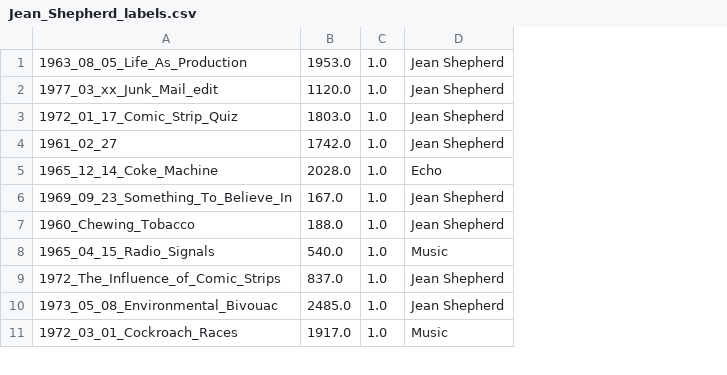
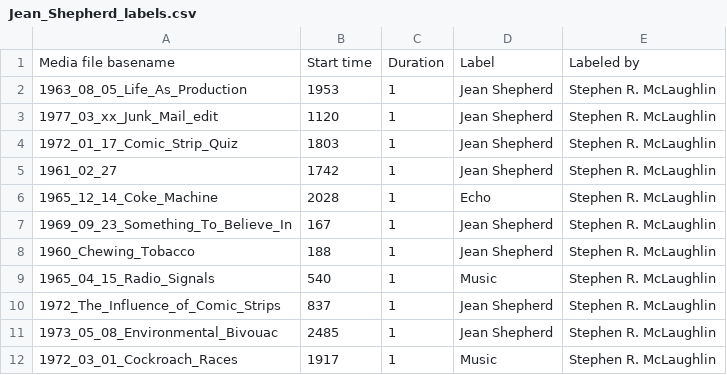
Before and after one commit to hipstas/podcast-speaker-labels, a CSV file: Jean_Shepherd/Jean_Shepherd_labels.csv, drawn as a sheet; only a part is shown; removed rows and columns are numbered as before the commit, all else as after; the diff names each change by its address in the sheet, - before the commit and + after, or states it on an @@ line.

```diff
--- a/Jean_Shepherd/Jean_Shepherd_labels.csv
+++ b/Jean_Shepherd/Jean_Shepherd_labels.csv
-column B, rows 1-11: 1953.0 | 1120.0 | 1803.0 | 1742.0 | 2028.0 | 167.0 | 188.0 | 540.0 | 837.0 | 2485.0 | 1917.0
-column C, rows 1-11: all 1.0
+column B, rows 2-12: 1953 | 1120 | 1803 | 1742 | 2028 | 167 | 188 | 540 | 837 | 2485 | 1917
+column C, rows 2-12: all 1
+column E, rows 2-12: all Stephen R. McLaughlin
+row 1: Media file basename | Start time | Duration | Label | Labeled by
```
Also changed, not shown: 8 other files.
